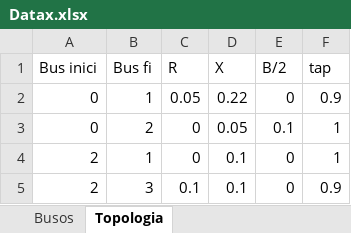
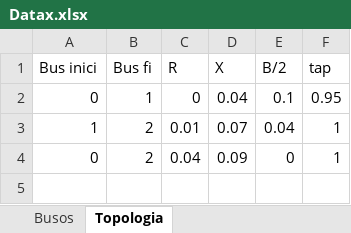
Before and after one commit to u1946589/Holomorphic-Embedding-Josep, an Excel workbook: Datax.xlsx, sheet Topologia, drawn as a sheet; values as stored, in another font and other column widths than the file's, no borders; removed rows and columns are numbered as before the commit, all else as after; the diff names each change by its address in the sheet, - before the commit and + after, or states it on an @@ line.

```diff
--- a/Datax.xlsx (sheet Topologia)
+++ b/Datax.xlsx (sheet Topologia)
-C2 (R): 0.05
+C2 (R): 0
-D2 (X): 0.22
+D2 (X): 0.04
-E2 (B/2): 0
+E2 (B/2): 0.1
-F2 (tap): 0.9
+F2 (tap): 0.95
+row 3: 1 | 2 | 0.01 | 0.07 | 0.04 | 1
-C4 (R): 0
+C4 (R): 0.04
-D4 (X): 0.05
+D4 (X): 0.09
-E4 (B/2): 0.1
+E4 (B/2): 0
-row 4: 2 | 1 | 0 | 0.1 | 0 | 1
-row 5: 2 | 3 | 0.1 | 0.1 | 0 | 0.9
```
Also changed, not shown: sheet Busos, 1 other file.
